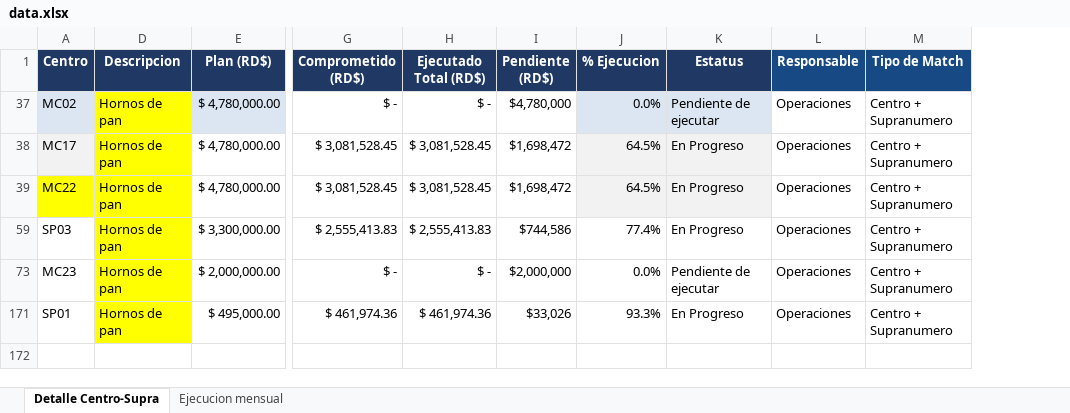
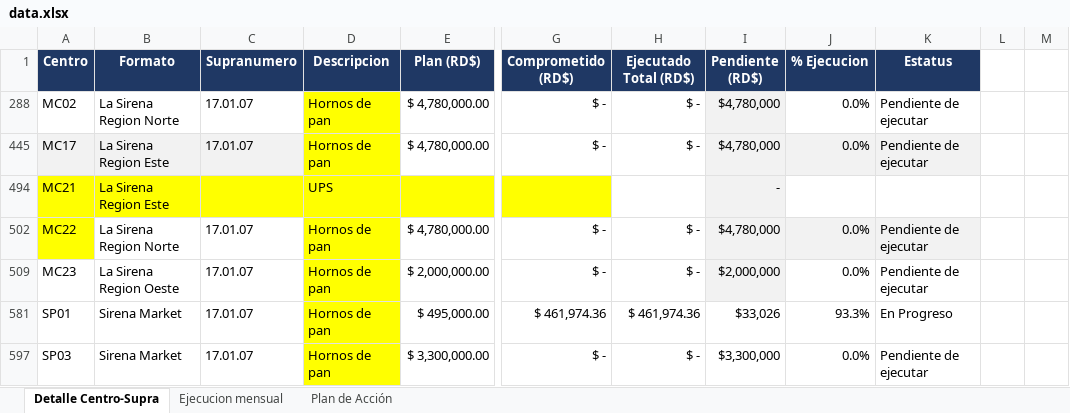
Before and after one commit to anapeguero/DASHBOARD-DE-CONTINUIDAD, an Excel workbook: data.xlsx, sheet Detalle Centro-Supra, drawn as a sheet; only a part is shown, gaps mark what is left out; values as stored, in another font and other column widths than the file's, no borders; conditional formats and table styles not drawn; removed rows and columns are numbered as before the commit, all else as after; rows hold the shown columns only; the diff names each change by its address in the sheet, - before the commit and + after, or states it on an @@ line.

```diff
--- a/data.xlsx (sheet Detalle Centro-Supra)
+++ b/data.xlsx (sheet Detalle Centro-Supra)
+sheet tab: Plan de Acción
@@ column B (Formato) unhidden, rows 288-445: La Sirena Region Norte | La Sirena Region Este; rows 502-581: La Sirena Region Norte | La Sirena Region Oeste | Sirena Market @@
@@ column C (Supranumero) unhidden, rows 288-445: 17.01.07 | 17.01.07; rows 502-581: all 17.01.07 @@
-column L (Responsable), rows 37-39: all Operaciones; rows 73-171: Operaciones | Operaciones
-column M (Tipo de Match), rows 37-39: all Centro + Supranumero; rows 73-171: Centro + Supranumero | Centro + Supranumero
+column L, empty
+column M, empty
-A288 fill: #DCE6F2
+A288 fill: none
-E288 fill: #DCE6F2
+E288 fill: none
-I288 fill: none
+I288 fill: #F2F2F2
-J288:K288 fill: #DCE6F2
+J288:K288 fill: none
-G445 (Comprometido (RD$)): $ 3,081,528.45
+G445 (Comprometido (RD$)): $ -
-H445 (Ejecutado Total (RD$)): $ 3,081,528.45
+H445 (Ejecutado Total (RD$)): $ -
-I445 (Pendiente (RD$)): $1,698,472
+I445 (Pendiente (RD$)): $4,780,000
-I445 fill: none
+I445 fill: #F2F2F2
-J445 (% Ejecucion): 64.5%
+J445 (% Ejecucion): 0.0%
-K445 (Estatus): En Progreso
+K445 (Estatus): Pendiente de ejecutar
+row 494: MC21 | La Sirena Region Este |  | UPS |  |  |  | -
-G502 (Comprometido (RD$)): $ 3,081,528.45
+G502 (Comprometido (RD$)): $ -
-H502 (Ejecutado Total (RD$)): $ 3,081,528.45
+H502 (Ejecutado Total (RD$)): $ -
-I502 (Pendiente (RD$)): $1,698,472
+I502 (Pendiente (RD$)): $4,780,000
-I502 fill: none
+I502 fill: #F2F2F2
-J502 (% Ejecucion): 64.5%
+J502 (% Ejecucion): 0.0%
-K502 (Estatus): En Progreso
+K502 (Estatus): Pendiente de ejecutar
-row 59: SP03 | Hornos de pan | $ 3,300,000.00 | $ 2,555,413.83 | $ 2,555,413.83 | $744,586 | 77.4% | En Progreso | Operaciones | Centro + Supranumero
-I509 fill: none
+I509 fill: #F2F2F2
+row 597: SP03 | Sirena Market | 17.01.07 | Hornos de pan | $ 3,300,000.00 | $ - | $ - | $3,300,000 | 0.0% | Pendiente de ejecutar
```
Also changed, not shown: sheet Ejecucion mensual, formulas that keep their value, hidden cells, 4 other files.
